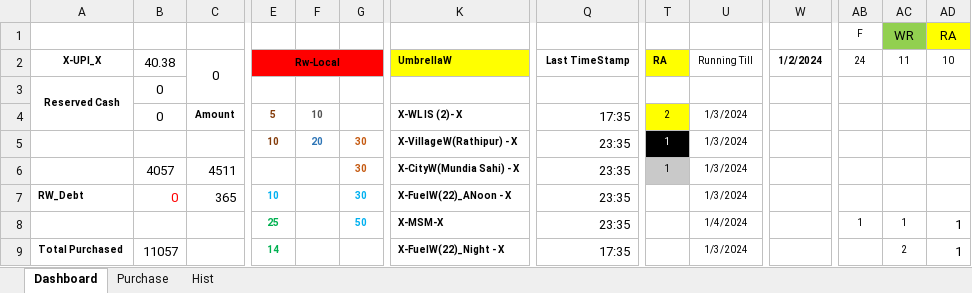
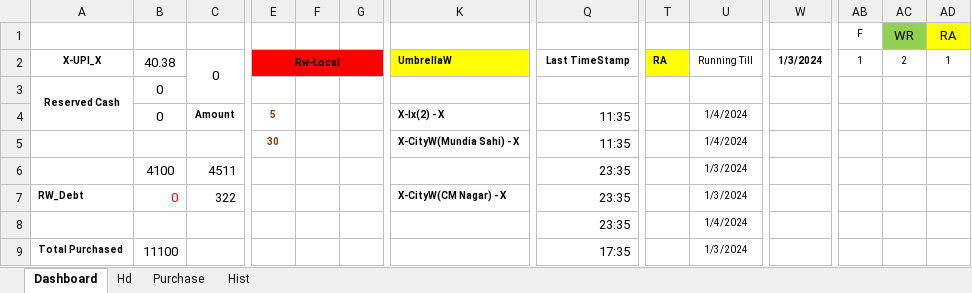
Before and after one commit to sawanCoder11/System_Work_RW, an Excel workbook: Usage_S_1.1.0.xlsx, sheet Dashboard, drawn as a sheet; only a part is shown, gaps mark what is left out; values as stored, in another font and other column widths than the file's, no borders; the diff covers the shown part only; the diff names each change by its address in the sheet, - before the commit and + after, or states it on an @@ line.

Commit message:
Rw Usage Updates S.1.0.1.6 _11:45PM
Boat Enabled -
InCapacity - [17,8,Cnt] ,
NodeW - [-3] ,
BirdW - [7][CityW-MundiaSahi] ,
FuelW_Day - ['22][CityW-CM Nagar] ,
OnHost - [8+1]
VillageW=[0],
CityW=[2] ,
[X-MarketShieldMatrix-X] = [5,1,2,1] = [Lx -2 , Bx - 4 ]

Rw - Local(Left Running With Cost ) - [For Business/Shop/Market only] -

```diff
--- a/Usage_S_1.1.0.xlsx (sheet Dashboard)
+++ b/Usage_S_1.1.0.xlsx (sheet Dashboard)
+sheet tab: Hd
-W2: 1/2/2024
+W2: 1/3/2024
-AB2: 24
+AB2: 1
-AC2: 11
+AC2: 2
-AD2: 10
+AD2: 1
-F4: 10
+F4: (empty)
-K4 (UmbrellaW): X-WL IS (2)- X
+K4 (UmbrellaW): X-lx(2) - X
-Q4 (Last TimeStamp): 17:35
+Q4 (Last TimeStamp): 11:35
-T4 (RA): 2
+T4 (RA): (empty)
-T4 fill: #FFFF00
+T4 fill: none
-U4:U5 (Running Till): 1/3/2024
+U4:U5 (Running Till): 1/4/2024
-E5 (Rw-Local): 10
+E5 (Rw-Local): 30
-F5: 20
+F5: (empty)
-G5:G7: 30
+G5:G7: (empty)
-K5 (UmbrellaW): X-VillageW(Rathipur) - X
+K5 (UmbrellaW): X-CityW(Mundia Sahi) - X
-Q5 (Last TimeStamp): 23:35
+Q5 (Last TimeStamp): 11:35
-T5:T6 (RA): 1
+T5:T6 (RA): (empty)
-T5 fill: #000000
+T5 fill: none
-B6 (40.38): 4057
+B6 (40.38): 4100
-K6 (UmbrellaW): X-CityW(Mundia Sahi) - X
+K6 (UmbrellaW): (empty)
-T6 fill: #C9C9C9
+T6 fill: none
-C7 (0): 365
+C7 (0): 322
-E7 (Rw-Local): 10
+E7 (Rw-Local): (empty)
-K7 (UmbrellaW): X-FuelW(22)_ANoon - X
+K7 (UmbrellaW): X-CityW(CM Nagar) - X
-E8 (Rw-Local): 25
+E8 (Rw-Local): (empty)
-G8: 50
+G8: (empty)
-K8 (UmbrellaW): X-MSM-X
+K8 (UmbrellaW): (empty)
-AB8 (1): 1
+AB8 (1): (empty)
-AC8 (2): 1
+AC8 (2): (empty)
-AD8:AD9 (1): 1
+AD8:AD9 (1): (empty)
-B9 (40.38): 11057
+B9 (40.38): 11100
-E9 (Rw-Local): 14
+E9 (Rw-Local): (empty)
-K9 (UmbrellaW): X-FuelW(22)_Night - X
+K9 (UmbrellaW): (empty)
-AC9 (2): 2
+AC9 (2): (empty)
```
Also changed, not shown: 3 added rows, 2 removed rows, 53 edited cells and cell formats elsewhere in this sheet, sheet Hist, sheet Purchase, System_2.2.1.xlsx.
